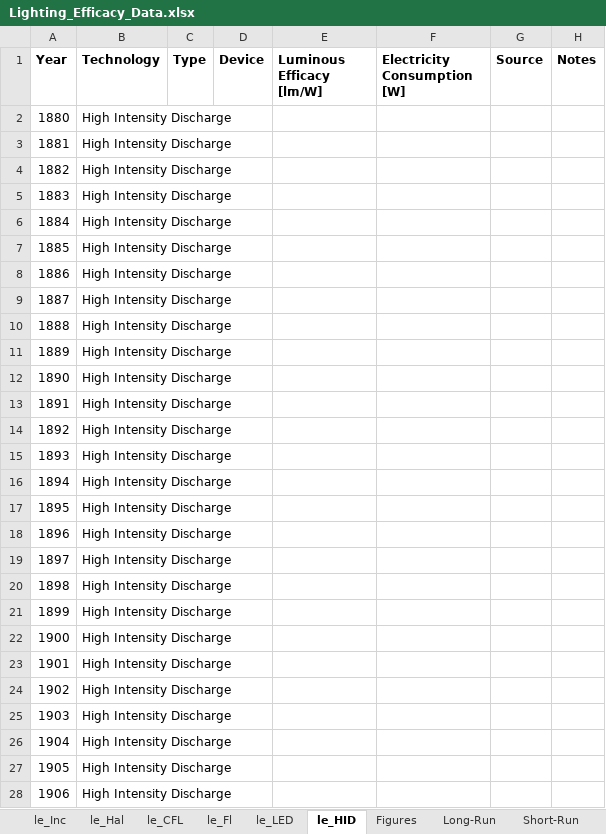
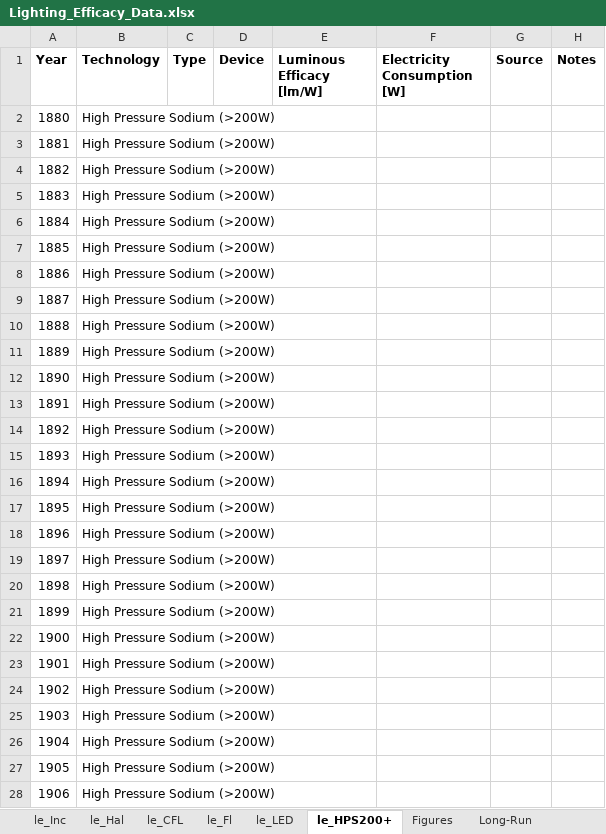
Before and after one commit to MatthewHeun/LightingPaper2020, an Excel workbook: Data/Lighting_Efficacy_Data.xlsx, sheet le_HPS200+, drawn as a sheet; only a part is shown; values as stored, in another font and other column widths than the file's, no borders; the diff covers the shown part only; the diff names each change by its address in the sheet, - before the commit and + after, or states it on an @@ line.

Commit message:
Changes to caption for luminous efficacy graph. Added High Pressure Sodium Vapour lamp at 200W+ to lamps in figure

```diff
--- a/Data/Lighting_Efficacy_Data.xlsx (sheet le_HPS200+)
+++ b/Data/Lighting_Efficacy_Data.xlsx (sheet le_HPS200+)
-sheet tab: le_HID
+sheet tab: le_HPS200+
-B2:B28 (Technology): High Intensity Discharge
+B2:B28 (Technology): High Pressure Sodium (>200W)
```
Also changed, not shown: 214 edited cells elsewhere in this sheet, charts or pictures, 1 other file.
